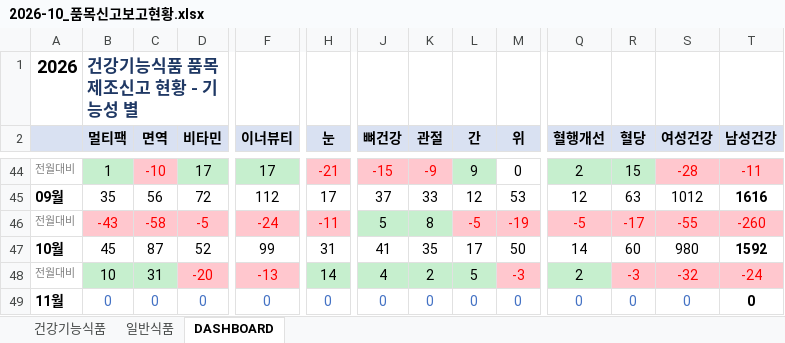
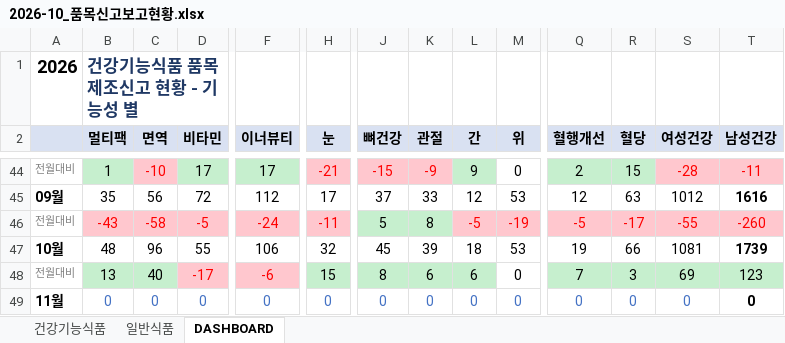
Before and after one commit to primexx98-sudo/food-product-status, an Excel workbook: output/2026-10_품목신고보고현황.xlsx, sheet DASHBOARD, drawn as a sheet; only a part is shown, gaps mark what is left out; values as stored, in another font and other column widths than the file's, no borders; the diff covers the shown part only; the diff names each change by its address in the sheet, - before the commit and + after, or states it on an @@ line.

```diff
--- a/output/2026-10_품목신고보고현황.xlsx (sheet DASHBOARD)
+++ b/output/2026-10_품목신고보고현황.xlsx (sheet DASHBOARD)
-B47 (멀티팩): 45
+B47 (멀티팩): 48
-C47 (면역): 87
+C47 (면역): 96
-D47 (비타민): 52
+D47 (비타민): 55
-F47 (이너뷰티): 99
+F47 (이너뷰티): 106
-H47 (눈): 31
+H47 (눈): 32
-J47 (뼈건강): 41
+J47 (뼈건강): 45
-K47 (관절): 35
+K47 (관절): 39
-L47 (간): 17
+L47 (간): 18
-M47 (위): 50
+M47 (위): 53
-Q47 (혈행개선): 14
+Q47 (혈행개선): 19
-R47 (혈당): 60
+R47 (혈당): 66
-S47 (여성건강): 980
+S47 (여성건강): 1081
-T47 (남성건강): 1592
+T47 (남성건강): 1739
-B48 (멀티팩): 10
+B48 (멀티팩): 13
-C48 (면역): 31
+C48 (면역): 40
-D48 (비타민): -20
+D48 (비타민): -17
-F48 (이너뷰티): -13
+F48 (이너뷰티): -6
-H48 (눈): 14
+H48 (눈): 15
-J48 (뼈건강): 4
+J48 (뼈건강): 8
-K48 (관절): 2
+K48 (관절): 6
-L48 (간): 5
+L48 (간): 6
-M48 (위): -3
+M48 (위): 0
@@ M48 text colour: #FF0000 → black, fill: #FFC7CE → none @@
-Q48 (혈행개선): 2
+Q48 (혈행개선): 7
-R48 (혈당): -3
+R48 (혈당): 3
@@ R48:T48 fill: #FFC7CE → #C6EFCE, text colour: #FF0000 → black @@
-S48 (여성건강): -32
+S48 (여성건강): 69
-T48 (남성건강): -24
+T48 (남성건강): 123
```
Also changed, not shown: 46 edited cells and cell formats elsewhere in this sheet, sheet 일반식품, sheet 건강기능식품, 13 other files.
